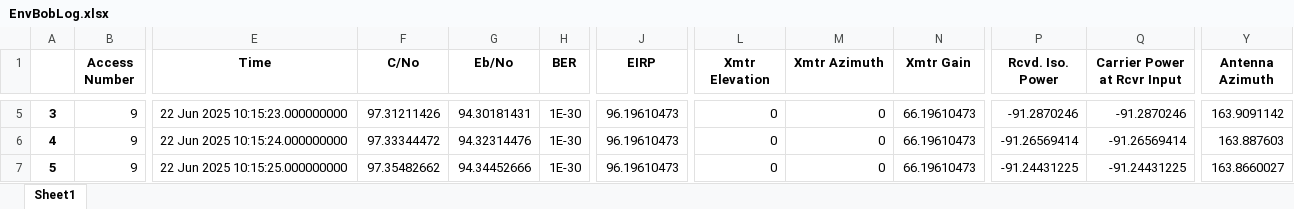
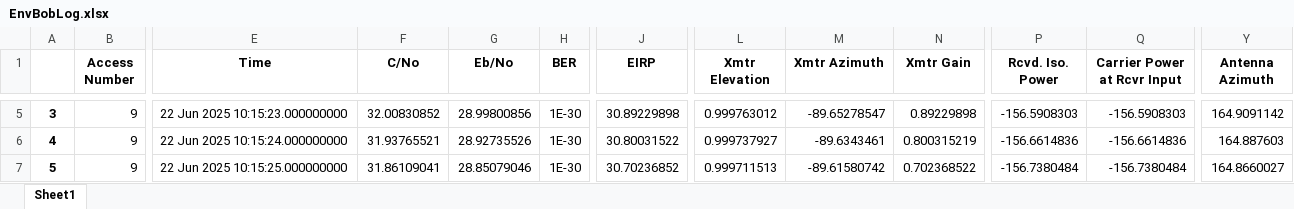
Before and after one commit to IgnacioIbanezSala/STKControl, an Excel workbook: Reports/EnvBobLog.xlsx, sheet Sheet1, drawn as a sheet; only a part is shown, gaps mark what is left out; values as stored, in another font and other column widths than the file's, no borders; the diff covers the shown part only; the diff names each change by its address in the sheet, - before the commit and + after, or states it on an @@ line.

```diff
--- a/Reports/EnvBobLog.xlsx (sheet Sheet1)
+++ b/Reports/EnvBobLog.xlsx (sheet Sheet1)
-F5 (C/No): 97.31211426
+F5 (C/No): 32.00830852
-G5 (Eb/No): 94.30181431
+G5 (Eb/No): 28.99800856
-J5 (EIRP): 96.19610473
+J5 (EIRP): 30.89229898
-L5 (Xmtr Elevation): 0
+L5 (Xmtr Elevation): 0.999763012
-M5 (Xmtr Azimuth): 0
+M5 (Xmtr Azimuth): -89.65278547
-N5 (Xmtr Gain): 66.19610473
+N5 (Xmtr Gain): 0.89229898
-P5 (Rcvd. Iso. Power): -91.2870246
+P5 (Rcvd. Iso. Power): -156.5908303
-Q5 (Carrier Power at Rcvr Input): -91.2870246
+Q5 (Carrier Power at Rcvr Input): -156.5908303
-Y5 (Antenna Azimuth): 163.9091142
+Y5 (Antenna Azimuth): 164.9091142
-F6 (C/No): 97.33344472
+F6 (C/No): 31.93765521
-G6 (Eb/No): 94.32314476
+G6 (Eb/No): 28.92735526
-J6 (EIRP): 96.19610473
+J6 (EIRP): 30.80031522
-L6 (Xmtr Elevation): 0
+L6 (Xmtr Elevation): 0.999737927
-M6 (Xmtr Azimuth): 0
+M6 (Xmtr Azimuth): -89.6343461
-N6 (Xmtr Gain): 66.19610473
+N6 (Xmtr Gain): 0.800315219
-P6 (Rcvd. Iso. Power): -91.26569414
+P6 (Rcvd. Iso. Power): -156.6614836
-Q6 (Carrier Power at Rcvr Input): -91.26569414
+Q6 (Carrier Power at Rcvr Input): -156.6614836
-Y6 (Antenna Azimuth): 163.887603
+Y6 (Antenna Azimuth): 164.887603
-F7 (C/No): 97.35482662
+F7 (C/No): 31.86109041
-G7 (Eb/No): 94.34452666
+G7 (Eb/No): 28.85079046
-J7 (EIRP): 96.19610473
+J7 (EIRP): 30.70236852
-L7 (Xmtr Elevation): 0
+L7 (Xmtr Elevation): 0.999711513
-M7 (Xmtr Azimuth): 0
+M7 (Xmtr Azimuth): -89.61580742
-N7 (Xmtr Gain): 66.19610473
+N7 (Xmtr Gain): 0.702368522
-P7 (Rcvd. Iso. Power): -91.24431225
+P7 (Rcvd. Iso. Power): -156.7380484
-Q7 (Carrier Power at Rcvr Input): -91.24431225
+Q7 (Carrier Power at Rcvr Input): -156.7380484
-Y7 (Antenna Azimuth): 163.8660027
+Y7 (Antenna Azimuth): 164.8660027
```
Also changed, not shown: 198 edited cells elsewhere in this sheet, Reports/EnvEveLog.xlsx, 4 other files.
